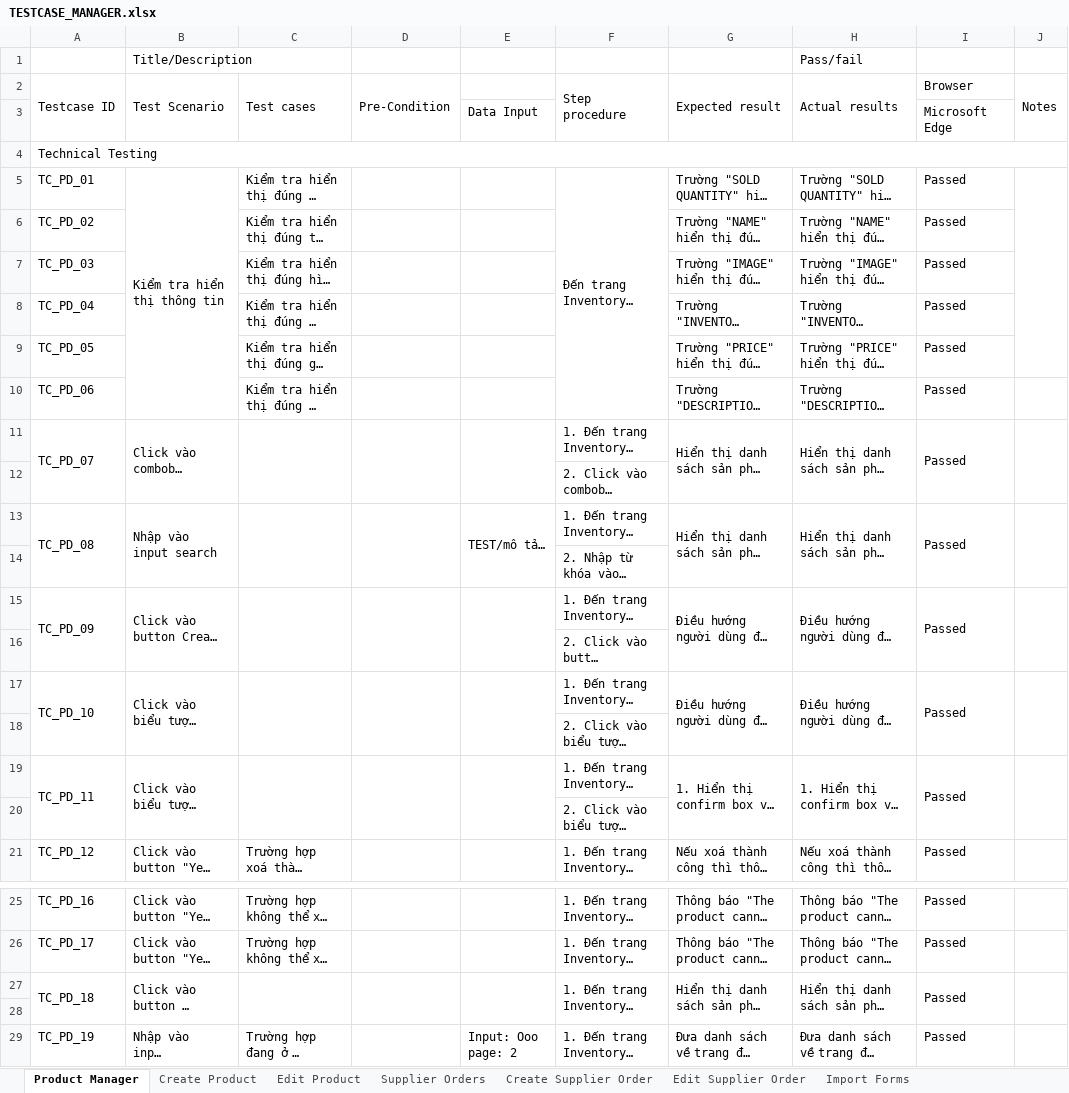
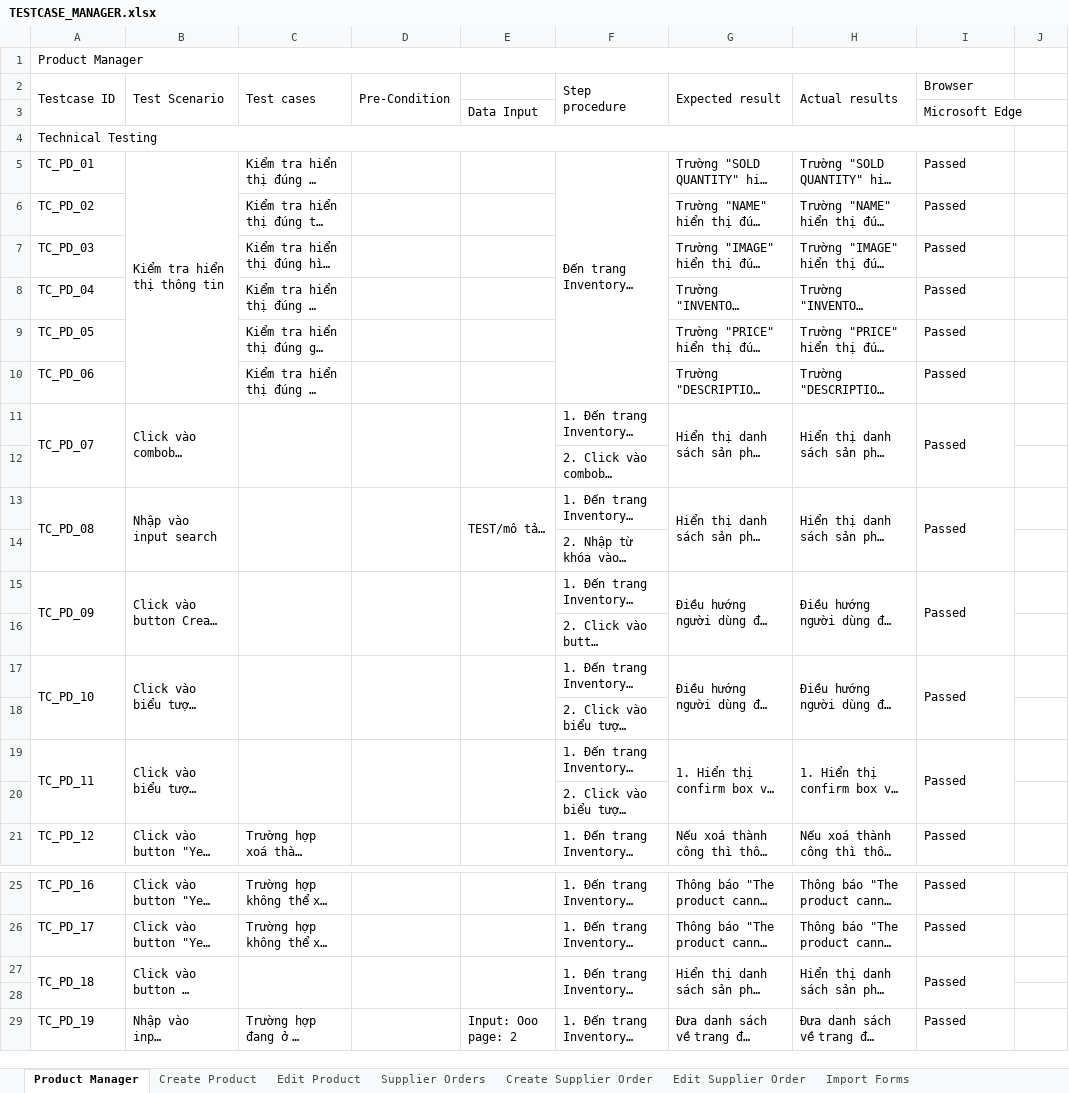
Before and after one commit to PTIT-2023/documents, an Excel workbook: Giai đoạn 4/TESTCASE_MANAGER.xlsx, sheet Product Manager, drawn as a sheet; only a part is shown, gaps mark what is left out; long unchanged cells end in …; values as stored, in another font and other column widths than the file's, no cell formats; removed rows and columns are numbered as before the commit, all else as after; the diff names each change by its address in the sheet, - before the commit and + after, or states it on an @@ line.

```diff
--- a/Giai đoạn 4/TESTCASE_MANAGER.xlsx (sheet Product Manager)
+++ b/Giai đoạn 4/TESTCASE_MANAGER.xlsx (sheet Product Manager)
-row 1:  | Title/Description |  |  |  |  |  | Pass/fail
+row 1: Product Manager
-J2: Notes
+J2: (empty)
-J2:J3 merged
-A4:J4 merged
+A4:I4 merged
-J5:J9 merged
-J11:J12 merged
-J13:J14 merged
-J15:J16 merged
-J17:J18 merged
-J19:J20 merged
-J27:J28 merged
```
Also changed, not shown: sheet Import Forms, sheet Supplier Orders, sheet Edit Supplier Order, sheet Create Supplier Order, sheet Edit Product, sheet Create Product, cell formats.
